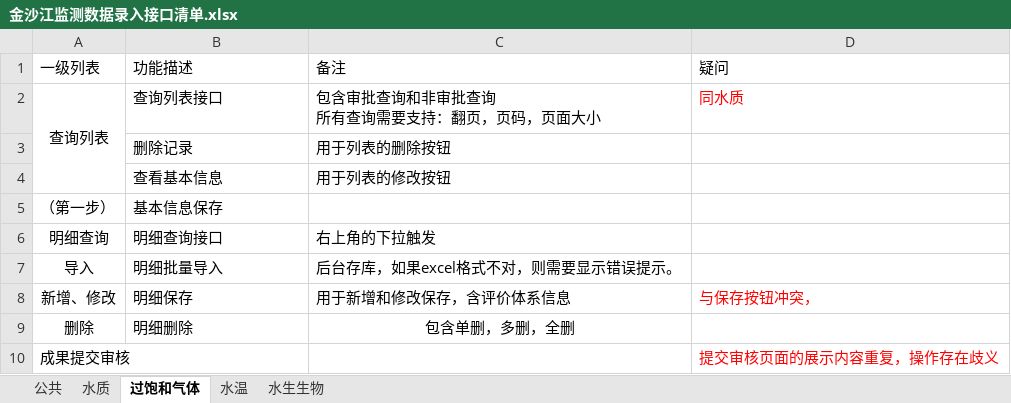
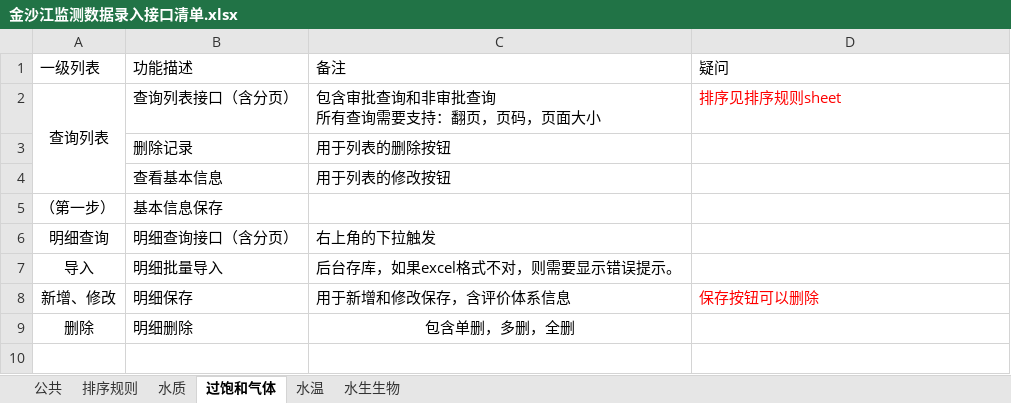
Before and after one commit to ljywit/ecotope, an Excel workbook: document/02计划阶段/金沙江监测数据录入接口清单.xlsx, sheet 过饱和气体, drawn as a sheet; values as stored, in another font and other column widths than the file's, no borders; the diff names each change by its address in the sheet, - before the commit and + after, or states it on an @@ line.

```diff
--- a/document/02计划阶段/金沙江监测数据录入接口清单.xlsx (sheet 过饱和气体)
+++ b/document/02计划阶段/金沙江监测数据录入接口清单.xlsx (sheet 过饱和气体)
+sheet tab: 排序规则
-B2 (功能描述): 查询列表接口
+B2 (功能描述): 查询列表接口（含分页）
-D2 (疑问): 同水质
+D2 (疑问): 排序见排序规则sheet
-B6 (功能描述): 明细查询接口
+B6 (功能描述): 明细查询接口（含分页）
-D8 (疑问): 与保存按钮冲突，
+D8 (疑问): 保存按钮可以删除
-row 10: 成果提交审核 |  |  | 提交审核页面的展示内容重复，操作存在歧义
```
Also changed, not shown: sheet 水生生物, sheet 水质, sheet 水温, sheet 公共, hidden cells, 6 other files.
